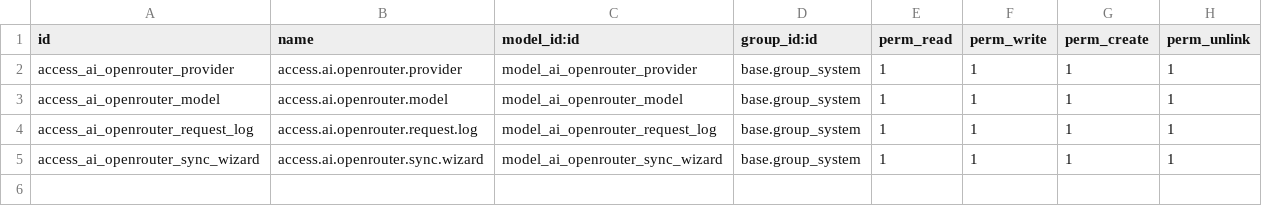
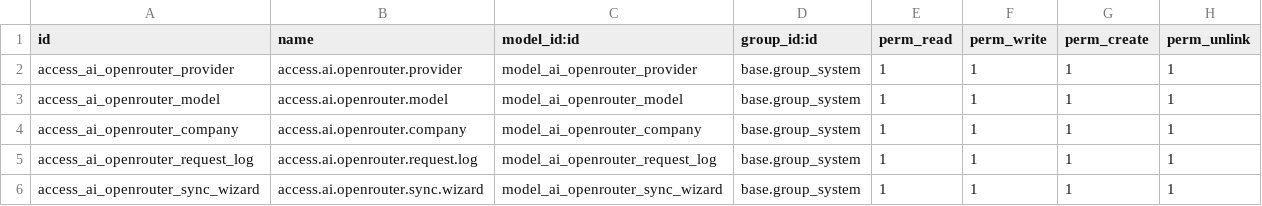
Before and after one commit to azeezalhajj570-ai/whatsapp_addons, a CSV file: openrouterai_connector/security/ir.model.access.csv, drawn as a sheet; the diff names each change by its address in the sheet, - before the commit and + after, or states it on an @@ line.

Commit message:
Add company providers and link models during OpenRouter sync

```diff
--- a/openrouterai_connector/security/ir.model.access.csv
+++ b/openrouterai_connector/security/ir.model.access.csv
+row 4: access_ai_openrouter_company | access.ai.openrouter.company | model_ai_openrouter_company | base.group_system | 1 | 1 | 1 | 1
```
Also changed, not shown: 5 other files.
